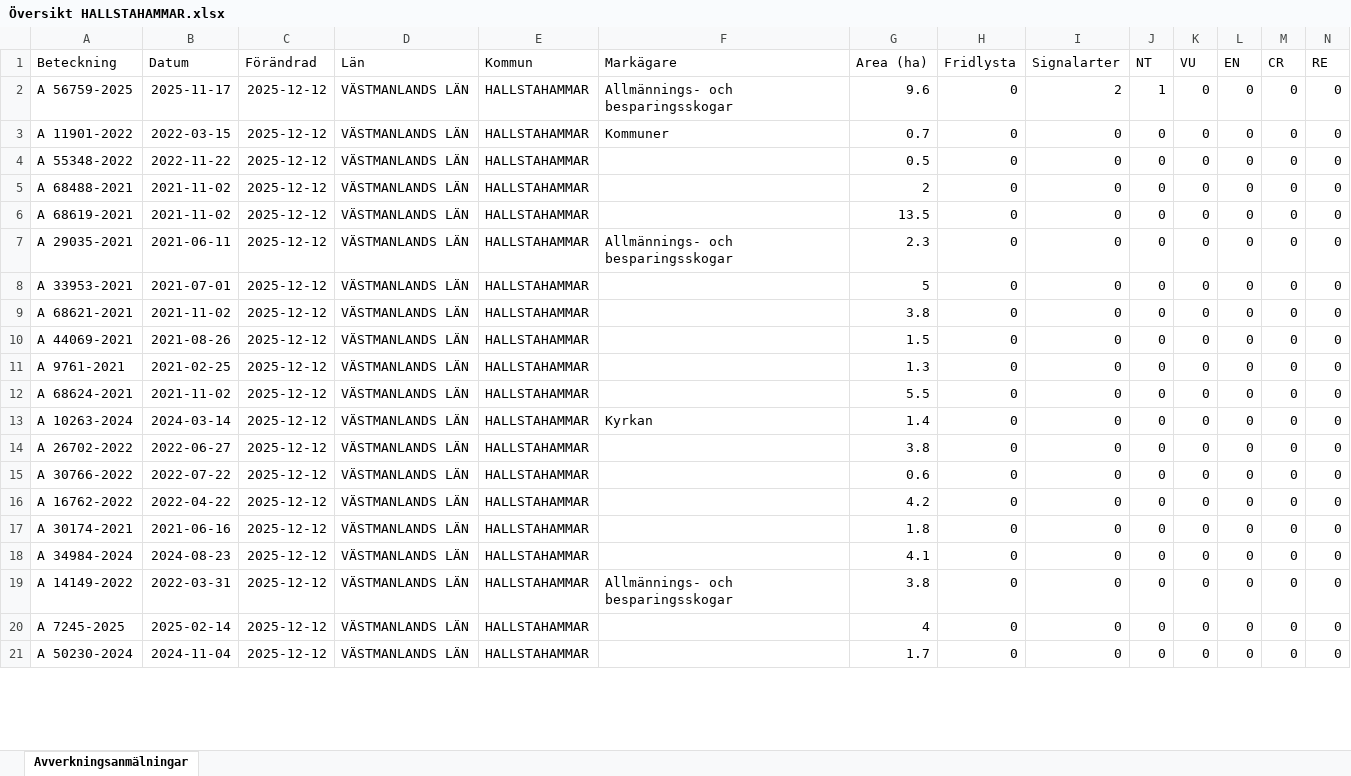
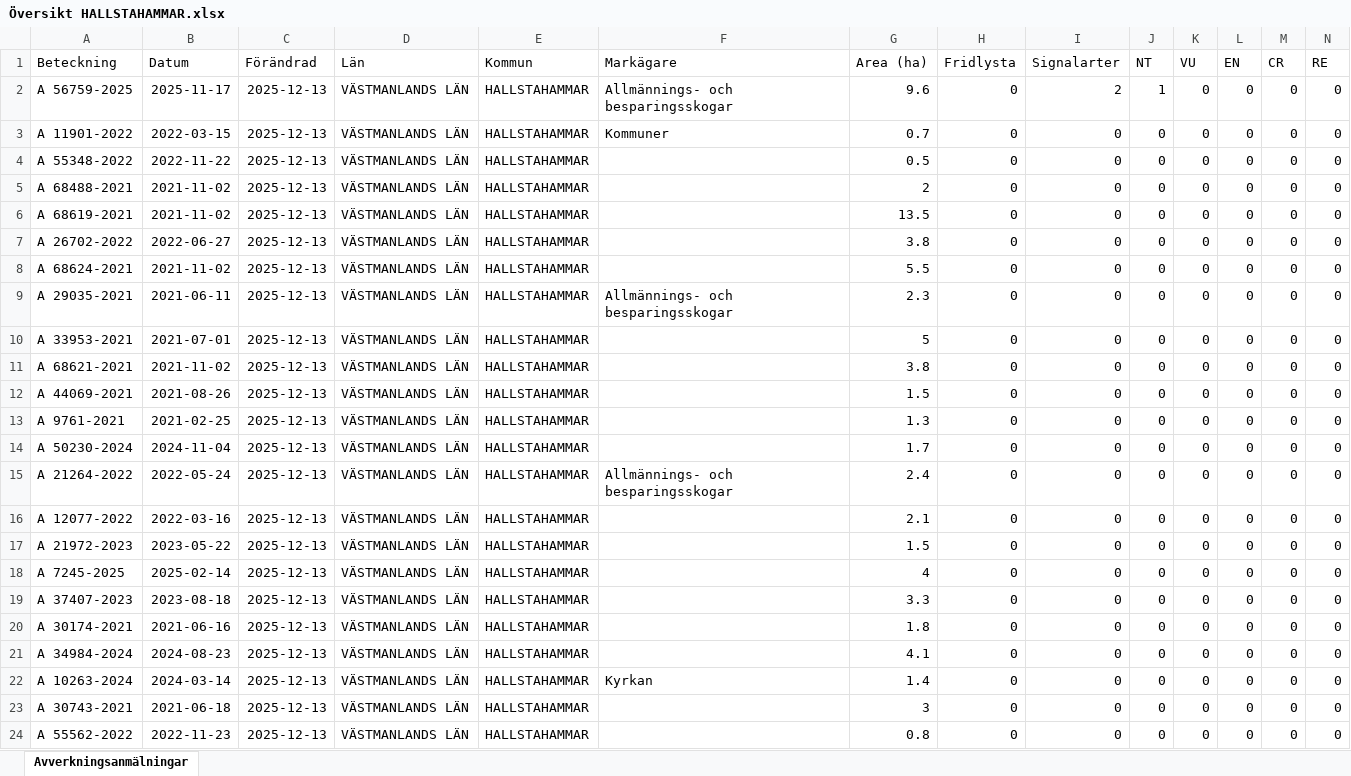
Before and after one commit to klasma/Logging_1961, an Excel workbook: Översikt HALLSTAHAMMAR.xlsx, sheet Avverkningsanmälningar, drawn as a sheet; only a part is shown; values as stored, in another font and other column widths than the file's, no borders; addresses are those after the commit; rows hold the shown columns only; the diff covers the shown part only; the diff names each change by its address in the sheet, - before the commit and + after, or states it on an @@ line.

```diff
--- a/Översikt HALLSTAHAMMAR.xlsx (sheet Avverkningsanmälningar)
+++ b/Översikt HALLSTAHAMMAR.xlsx (sheet Avverkningsanmälningar)
-C2:C6 (Förändrad): 2025-12-12
+C2:C6 (Förändrad): 2025-12-13
+row 7: A 26702-2022 | 2022-06-27 | 2025-12-13 | VÄSTMANLANDS LÄN | HALLSTAHAMMAR |  | 3.8 | 0 | 0 | 0 | 0 | 0 | 0 | 0
+row 8: A 68624-2021 | 2021-11-02 | 2025-12-13 | VÄSTMANLANDS LÄN | HALLSTAHAMMAR |  | 5.5 | 0 | 0 | 0 | 0 | 0 | 0 | 0
-C9:C18 (Förändrad): 2025-12-12
+C9:C18 (Förändrad): 2025-12-13
-A14 (Beteckning): A 68624-2021
+A14 (Beteckning): A 50230-2024
-B14 (Datum): 2021-11-02
+B14 (Datum): 2024-11-04
-G14 (Area (ha)): 5.5
+G14 (Area (ha)): 1.7
-A15 (Beteckning): A 10263-2024
+A15 (Beteckning): A 21264-2022
-B15 (Datum): 2024-03-14
+B15 (Datum): 2022-05-24
-F15 (Markägare): Kyrkan
+F15 (Markägare): Allmännings- och besparingsskogar
-G15 (Area (ha)): 1.4
+G15 (Area (ha)): 2.4
-A16 (Beteckning): A 26702-2022
+A16 (Beteckning): A 12077-2022
-B16 (Datum): 2022-06-27
+B16 (Datum): 2022-03-16
-G16 (Area (ha)): 3.8
+G16 (Area (ha)): 2.1
-A17 (Beteckning): A 30766-2022
+A17 (Beteckning): A 21972-2023
-B17 (Datum): 2022-07-22
+B17 (Datum): 2023-05-22
-G17 (Area (ha)): 0.6
+G17 (Area (ha)): 1.5
-A18 (Beteckning): A 16762-2022
+A18 (Beteckning): A 7245-2025
-B18 (Datum): 2022-04-22
+B18 (Datum): 2025-02-14
-G18 (Area (ha)): 4.2
+G18 (Area (ha)): 4
+row 19: A 37407-2023 | 2023-08-18 | 2025-12-13 | VÄSTMANLANDS LÄN | HALLSTAHAMMAR |  | 3.3 | 0 | 0 | 0 | 0 | 0 | 0 | 0
-C20:C24 (Förändrad): 2025-12-12
+C20:C24 (Förändrad): 2025-12-13
-A22 (Beteckning): A 14149-2022
+A22 (Beteckning): A 10263-2024
-B22 (Datum): 2022-03-31
+B22 (Datum): 2024-03-14
-F22 (Markägare): Allmännings- och besparingsskogar
+F22 (Markägare): Kyrkan
-G22 (Area (ha)): 3.8
+G22 (Area (ha)): 1.4
-A23 (Beteckning): A 7245-2025
+A23 (Beteckning): A 30743-2021
-B23 (Datum): 2025-02-14
+B23 (Datum): 2021-06-18
-G23 (Area (ha)): 4
+G23 (Area (ha)): 3
-A24 (Beteckning): A 50230-2024
+A24 (Beteckning): A 55562-2022
-B24 (Datum): 2024-11-04
+B24 (Datum): 2022-11-23
-G24 (Area (ha)): 1.7
+G24 (Area (ha)): 0.8
```
Also changed, not shown: 3 removed rows and 68 edited cells elsewhere in this sheet, artfynd/A 56759-2025 artfynd.xlsx, 5 other files.
